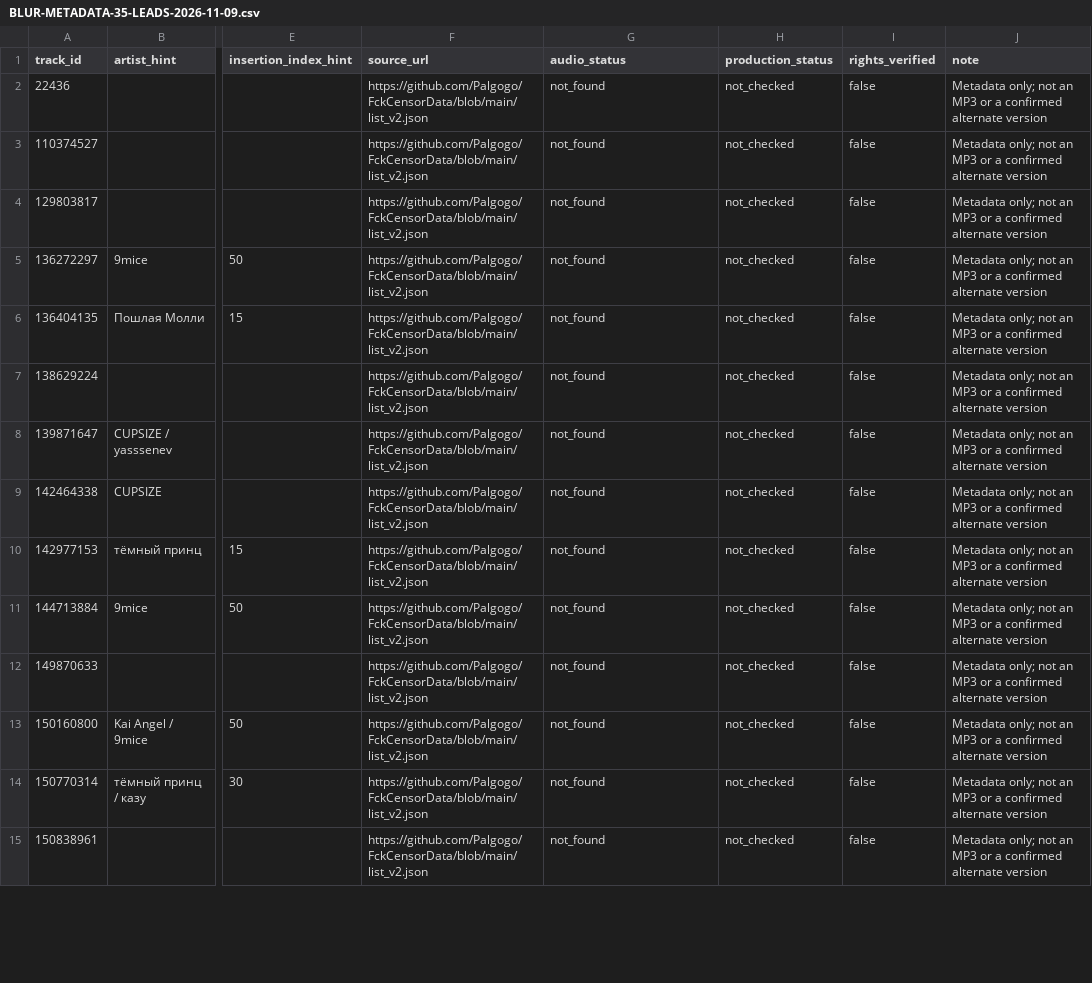
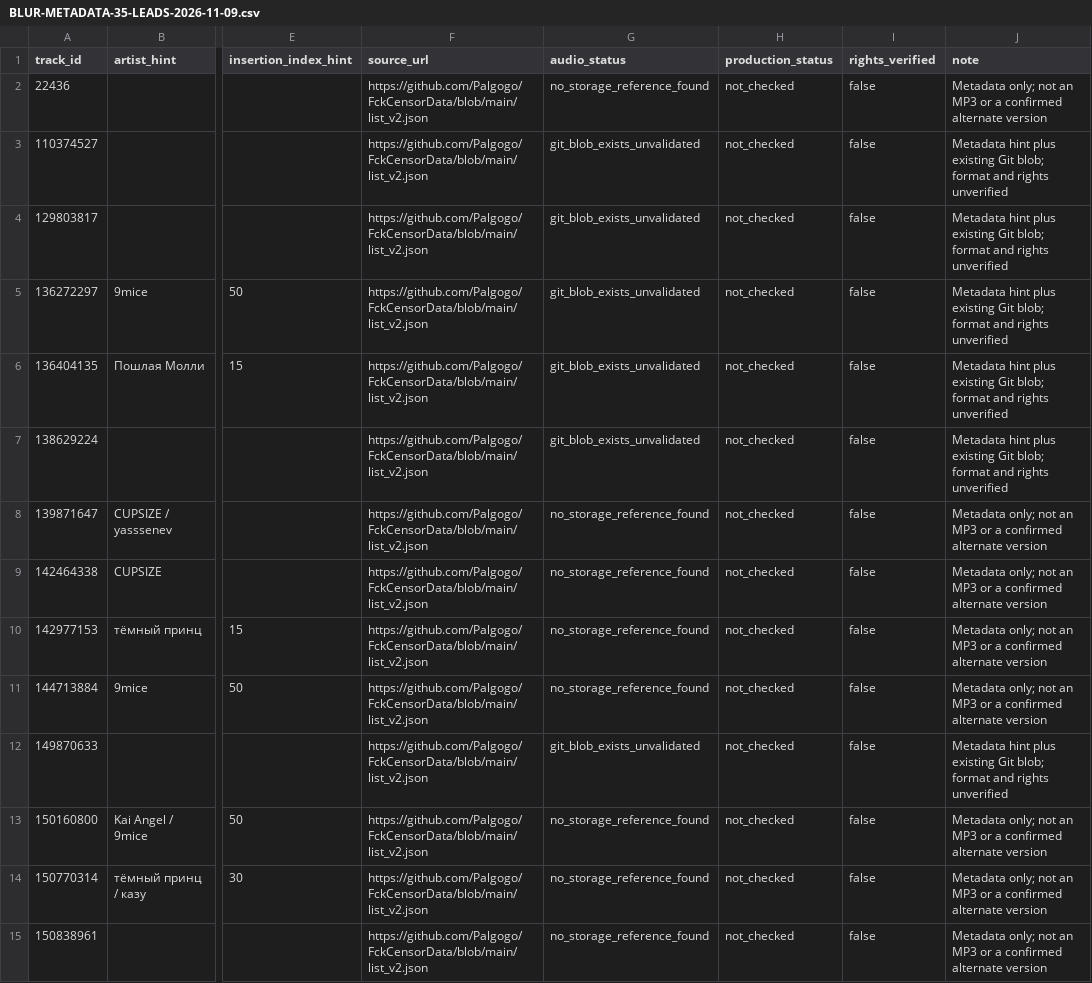
Before and after one commit to manufact-test/nomusic, a CSV file: docs/research/BLUR-METADATA-35-LEADS-2026-11-09.csv, drawn as a sheet; only a part is shown, gaps mark what is left out; the diff covers the shown part only; the diff names each change by its address in the sheet, - before the commit and + after, or states it on an @@ line.

Commit message:
research: correct metadata leads where upstream Git audio blobs do exist

```diff
--- a/docs/research/BLUR-METADATA-35-LEADS-2026-11-09.csv
+++ b/docs/research/BLUR-METADATA-35-LEADS-2026-11-09.csv
-G2 (audio_status): not_found
+G2 (audio_status): no_storage_reference_found
-G3:G7 (audio_status): not_found
+G3:G7 (audio_status): git_blob_exists_unvalidated
-J3:J7 (note): Metadata only; not an MP3 or a confirmed alternate version
+J3:J7 (note): Metadata hint plus existing Git blob; format and rights unverified
-G8:G11 (audio_status): not_found
+G8:G11 (audio_status): no_storage_reference_found
-G12 (audio_status): not_found
+G12 (audio_status): git_blob_exists_unvalidated
-J12 (note): Metadata only; not an MP3 or a confirmed alternate version
+J12 (note): Metadata hint plus existing Git blob; format and rights unverified
-G13:G15 (audio_status): not_found
+G13:G15 (audio_status): no_storage_reference_found
```
Also changed, not shown: 23 edited cells elsewhere in this file.
